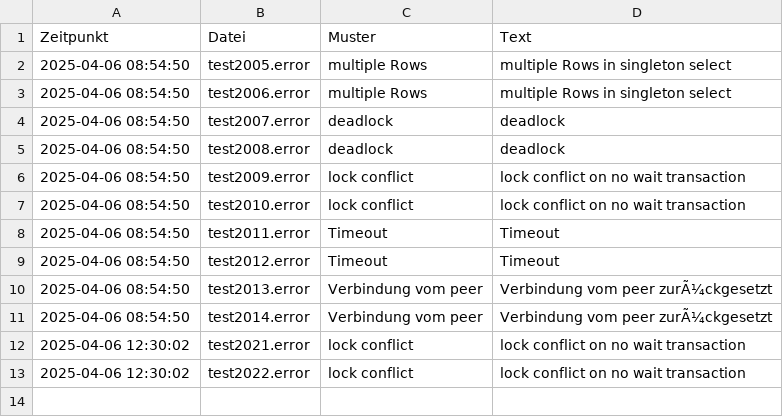
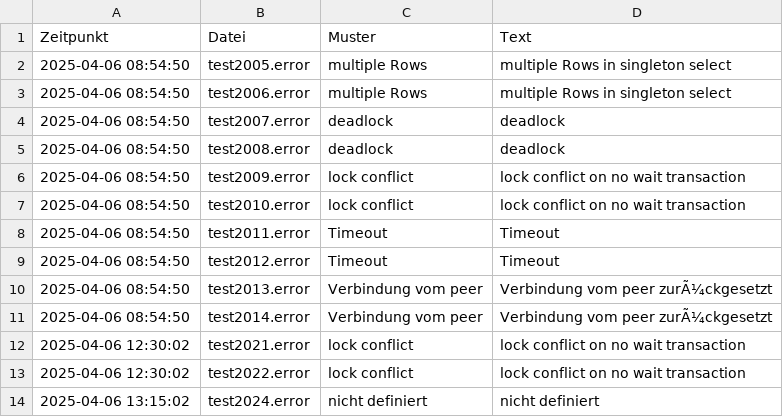
Before and after one commit to Sierra-Bravo-ger/Any-File-Monitor, a CSV file: docs/AFM_pattern_matches.csv, drawn as a sheet.

Commit message:
modified:   AFMlog/AFM_dashboard.html 	modified:   docs/AFM_error_log.csv 	modified:   docs/AFM_error_seen.txt 	modified:   docs/AFM_input_details.csv 	modified:   docs/AFM_pattern_matches.csv 	modified:   docs/AFM_status_log.csv 	modified:   docs/dashboard.html

```diff
--- a/docs/AFM_pattern_matches.csv
+++ b/docs/AFM_pattern_matches.csv
@@ -13 +13,2 @@
 2025-04-06 12:30:02;test2022.error;lock conflict;lock conflict on no wait transaction
+2025-04-06 13:15:02;test2024.error;nicht definiert;nicht definiert
```
Also changed, not shown: docs/AFM_error_log.csv, docs/AFM_input_details.csv, 4 other files.
